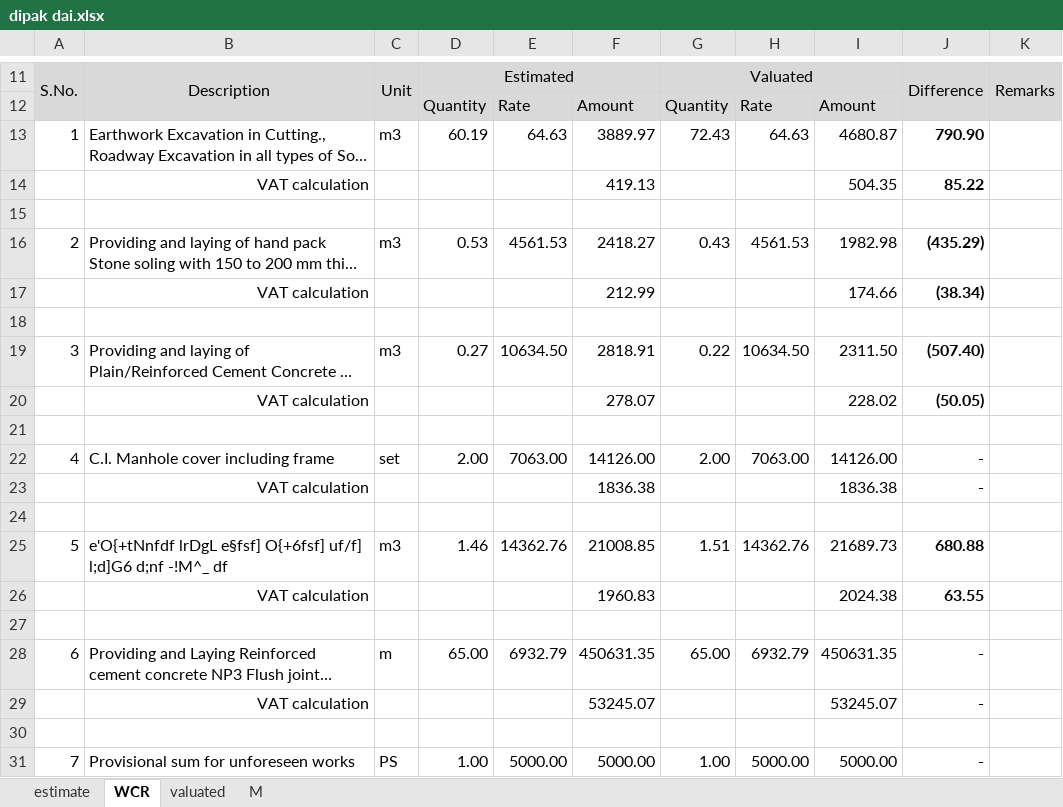
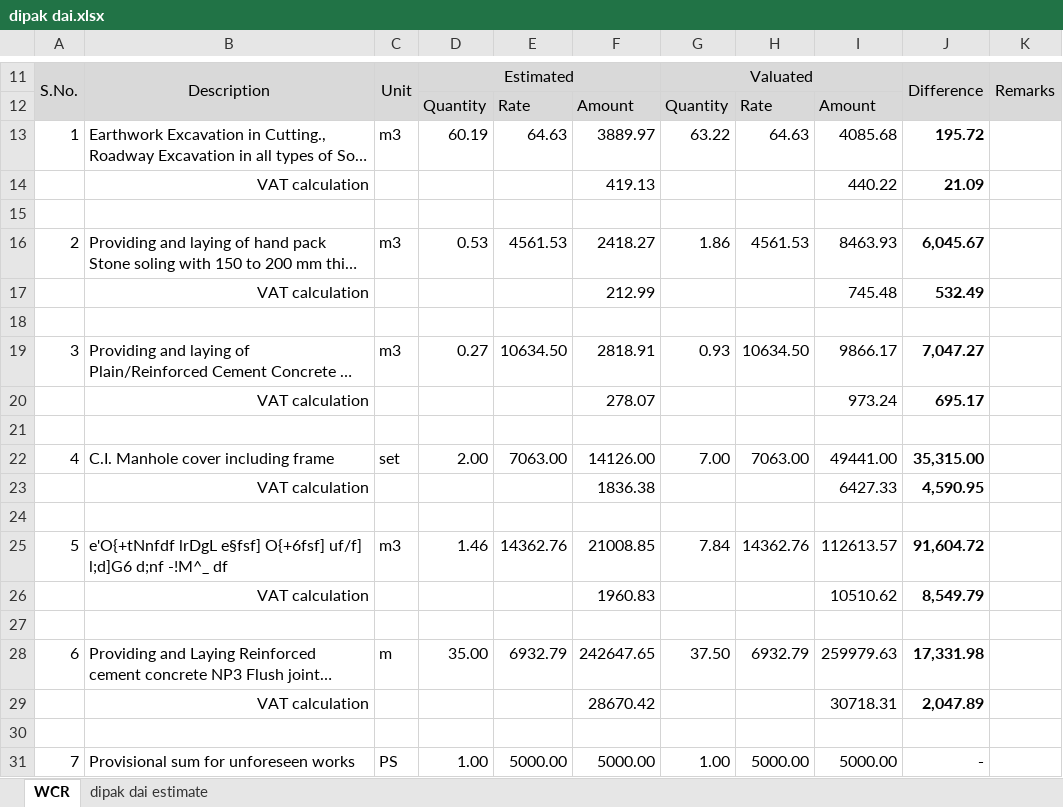
Before and after one commit to suwalcrystal/ofc, an Excel workbook: ofc/estimates/estimates/dipak dai.xlsx, sheet WCR, drawn as a sheet; only a part is shown, gaps mark what is left out; long unchanged cells end in …; values as stored, in another font and other column widths than the file's, no borders; removed rows and columns are numbered as before the commit, all else as after; the diff covers the shown part only; the diff names each change by its address in the sheet, - before the commit and + after, or states it on an @@ line.

Commit message:
kalika mandir public toilet and dipak dai hume pipe and dhan bahadur ko ghar paxadi estimate

```diff
--- a/ofc/estimates/estimates/dipak dai.xlsx (sheet WCR)
+++ b/ofc/estimates/estimates/dipak dai.xlsx (sheet WCR)
-sheet tab: valuated
+sheet tab: dipak dai estimate
@@ sheet tab hidden: estimate @@
-sheet tab: M
-G13: 72.43
+G13: 63.22
-I13: 4680.87
+I13: 4085.68
-J13: 790.90
+J13: 195.72
-I14: 504.35
+I14: 440.22
-J14: 85.22
+J14: 21.09
-G16: 0.43
+G16: 1.86
-I16: 1982.98
+I16: 8463.93
-J16: (435.29)
+J16: 6,045.67
-I17: 174.66
+I17: 745.48
-J17: (38.34)
+J17: 532.49
-G19: 0.22
+G19: 0.93
-I19: 2311.50
+I19: 9866.17
-J19: (507.40)
+J19: 7,047.27
-I20: 228.02
+I20: 973.24
-J20: (50.05)
+J20: 695.17
-G22: 2.00
+G22: 7.00
-I22: 14126.00
+I22: 49441.00
-J22: -
+J22: 35,315.00
-I23: 1836.38
+I23: 6427.33
-J23: -
+J23: 4,590.95
-G25: 1.51
+G25: 7.84
-I25: 21689.73
+I25: 112613.57
-J25: 680.88
+J25: 91,604.72
-I26: 2024.38
+I26: 10510.62
-J26: 63.55
+J26: 8,549.79
-D28: 65.00
+D28: 35.00
-F28: 450631.35
+F28: 242647.65
-G28: 65.00
+G28: 37.50
-I28: 450631.35
+I28: 259979.63
-J28: -
+J28: 17,331.98
-row 29:  | VAT calculation |  |  |  | 53245.07 |  |  | 53245.07 | -
+row 29:  | VAT calculation |  |  |  | 28670.42 |  |  | 30718.31 | 2,047.89
```
Also changed, not shown: 1 added row, 1 removed row and 2 edited cells elsewhere in this sheet, sheet dipak dai estimate, formulas that keep their value, 4 other files.
